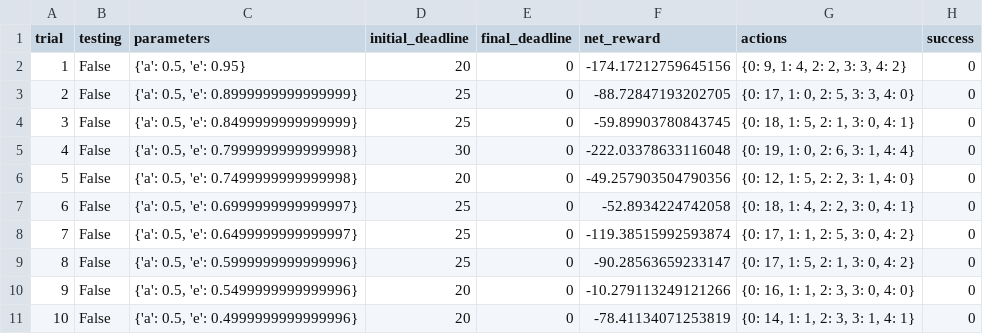
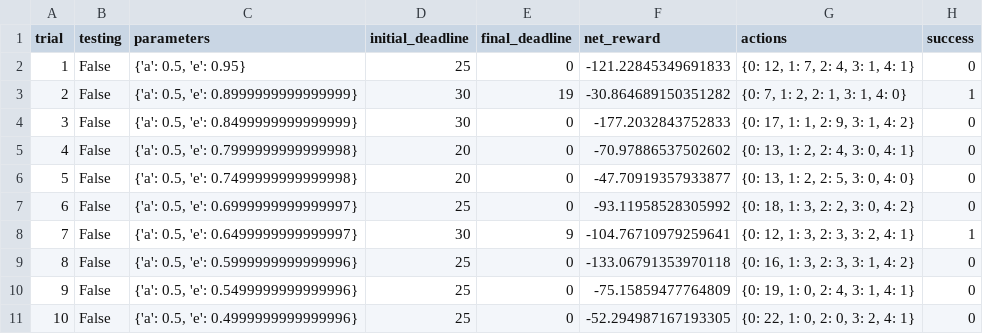
Before and after one commit to blcooley/machine-learning, a CSV file: projects/smartcab/logs/sim_default-learning.csv, drawn as a sheet; only a part is shown; the diff covers the shown part only.

```diff
--- a/projects/smartcab/logs/sim_default-learning.csv
+++ b/projects/smartcab/logs/sim_default-learning.csv
@@ -1,11 +1,11 @@
 trial,testing,parameters,initial_deadline,final_deadline,net_reward,actions,success
-1,False,"{'a': 0.5, 'e': 0.95}",20,0,-174.17212759645156,"{0: 9, 1: 4, 2: 2, 3: 3, 4: 2}",0
-2,False,"{'a': 0.5, 'e': 0.8999999999999999}",25,0,-88.72847193202705,"{0: 17, 1: 0, 2: 5, 3: 3, 4: 0}",0
-3,False,"{'a': 0.5, 'e': 0.8499999999999999}",25,0,-59.89903780843745,"{0: 18, 1: 5, 2: 1, 3: 0, 4: 1}",0
-4,False,"{'a': 0.5, 'e': 0.7999999999999998}",30,0,-222.03378633116048,"{0: 19, 1: 0, 2: 6, 3: 1, 4: 4}",0
-5,False,"{'a': 0.5, 'e': 0.7499999999999998}",20,0,-49.257903504790356,"{0: 12, 1: 5, 2: 2, 3: 1, 4: 0}",0
-6,False,"{'a': 0.5, 'e': 0.6999999999999997}",25,0,-52.8934224742058,"{0: 18, 1: 4, 2: 2, 3: 0, 4: 1}",0
-7,False,"{'a': 0.5, 'e': 0.6499999999999997}",25,0,-119.38515992593874,"{0: 17, 1: 1, 2: 5, 3: 0, 4: 2}",0
-8,False,"{'a': 0.5, 'e': 0.5999999999999996}",25,0,-90.28563659233147,"{0: 17, 1: 5, 2: 1, 3: 0, 4: 2}",0
-9,False,"{'a': 0.5, 'e': 0.5499999999999996}",20,0,-10.279113249121266,"{0: 16, 1: 1, 2: 3, 3: 0, 4: 0}",0
-10,False,"{'a': 0.5, 'e': 0.4999999999999996}",20,0,-78.41134071253819,"{0: 14, 1: 1, 2: 3, 3: 1, 4: 1}",0
+1,False,"{'a': 0.5, 'e': 0.95}",25,0,-121.22845349691833,"{0: 12, 1: 7, 2: 4, 3: 1, 4: 1}",0
+2,False,"{'a': 0.5, 'e': 0.8999999999999999}",30,19,-30.864689150351282,"{0: 7, 1: 2, 2: 1, 3: 1, 4: 0}",1
+3,False,"{'a': 0.5, 'e': 0.8499999999999999}",30,0,-177.2032843752833,"{0: 17, 1: 1, 2: 9, 3: 1, 4: 2}",0
+4,False,"{'a': 0.5, 'e': 0.7999999999999998}",20,0,-70.97886537502602,"{0: 13, 1: 2, 2: 4, 3: 0, 4: 1}",0
+5,False,"{'a': 0.5, 'e': 0.7499999999999998}",20,0,-47.70919357933877,"{0: 13, 1: 2, 2: 5, 3: 0, 4: 0}",0
+6,False,"{'a': 0.5, 'e': 0.6999999999999997}",25,0,-93.11958528305992,"{0: 18, 1: 3, 2: 2, 3: 0, 4: 2}",0
+7,False,"{'a': 0.5, 'e': 0.6499999999999997}",30,9,-104.76710979259641,"{0: 12, 1: 3, 2: 3, 3: 2, 4: 1}",1
+8,False,"{'a': 0.5, 'e': 0.5999999999999996}",25,0,-133.06791353970118,"{0: 16, 1: 3, 2: 3, 3: 1, 4: 2}",0
+9,False,"{'a': 0.5, 'e': 0.5499999999999996}",25,0,-75.15859477764809,"{0: 19, 1: 0, 2: 4, 3: 1, 4: 1}",0
+10,False,"{'a': 0.5, 'e': 0.4999999999999996}",25,0,-52.294987167193305,"{0: 22, 1: 0, 2: 0, 3: 2, 4: 1}",0
```
Also changed, not shown: 77 edited cells elsewhere in this file, 5 other files.
